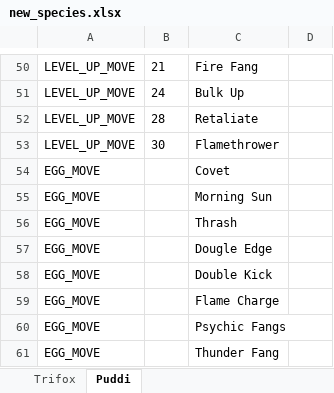
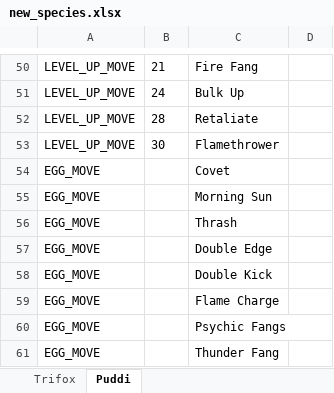
Before and after one commit to Bidoofremix/Pokeemerald_modfiles, an Excel workbook: pokemon/new_species.xlsx, sheet Puddi, drawn as a sheet; only a part is shown, gaps mark what is left out; values as stored, in another font and other column widths than the file's, no borders; conditional formats not drawn; the diff names each change by its address in the sheet, - before the commit and + after, or states it on an @@ line.

Commit message:
fix typo

```diff
--- a/pokemon/new_species.xlsx (sheet Puddi)
+++ b/pokemon/new_species.xlsx (sheet Puddi)
-C57: Dougle Edge
+C57: Double Edge
```
